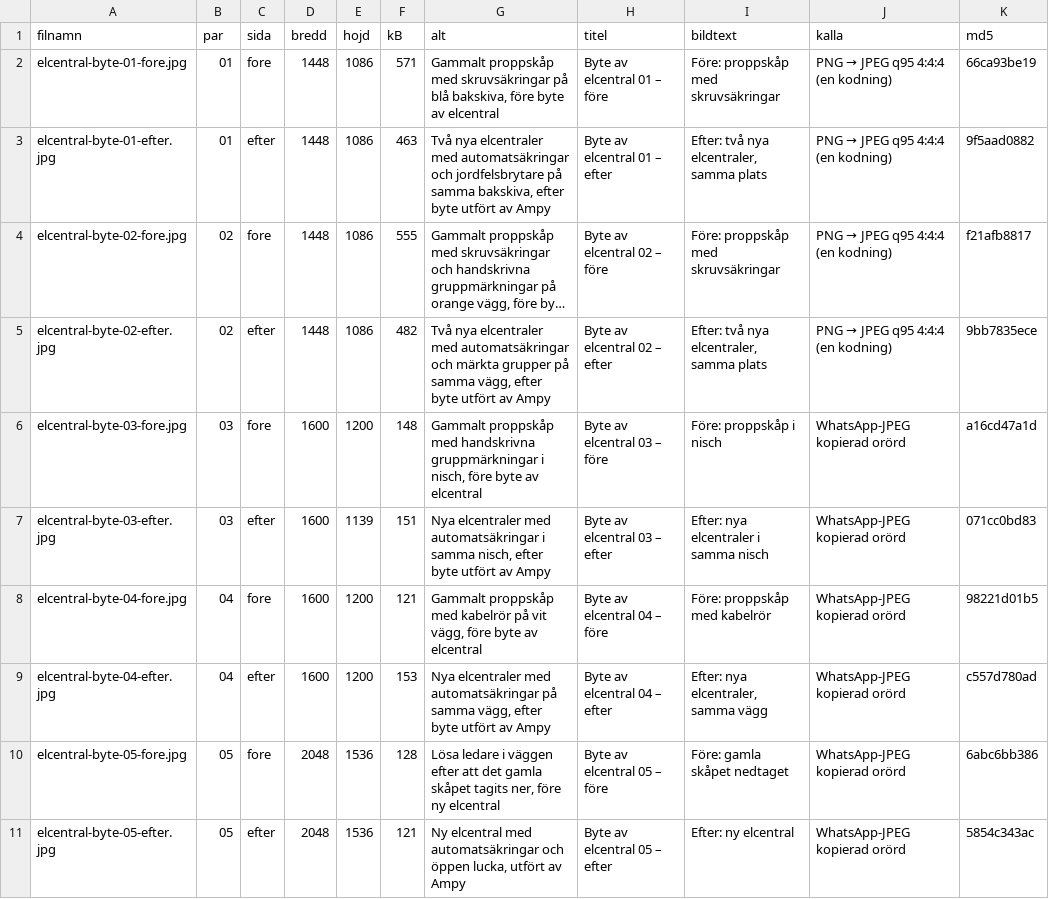
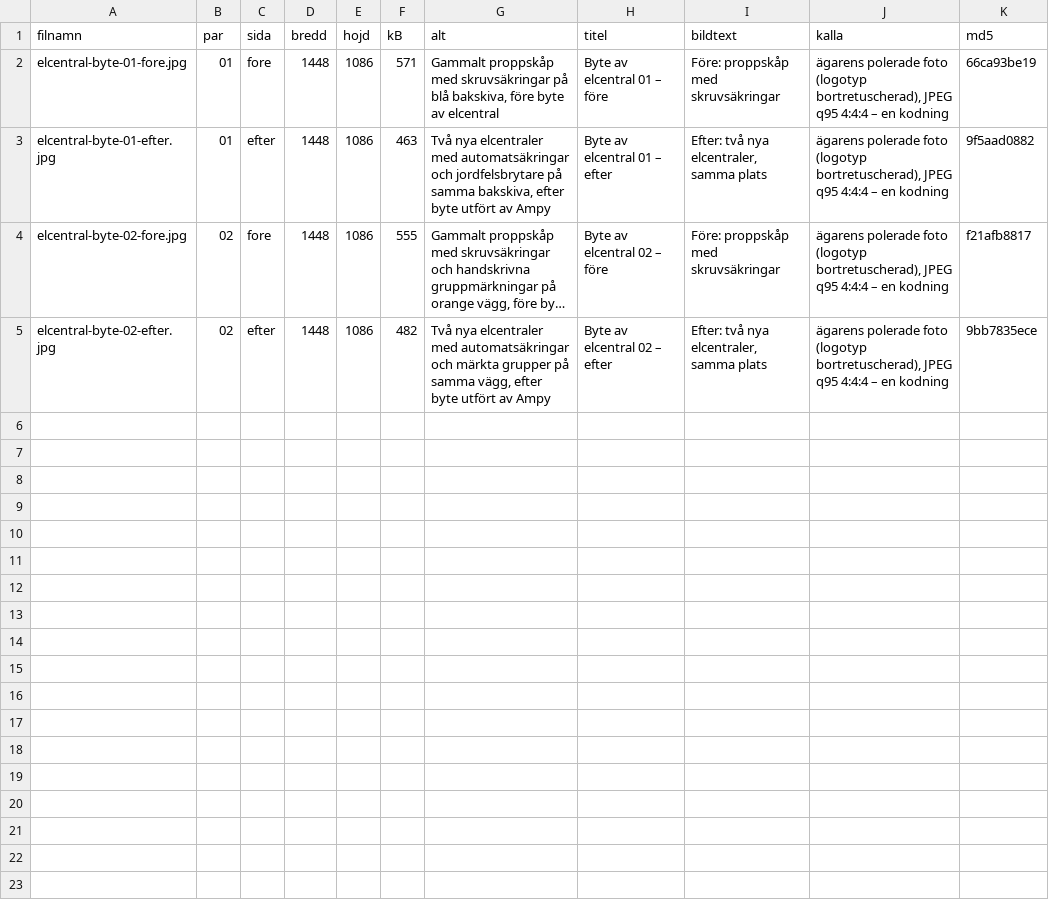
Before and after one commit to julius447/f-re-efter-CRO-, a CSV file: images/manifest.csv, drawn as a sheet; long unchanged cells end in …; the diff names each change by its address in the sheet, - before the commit and + after, or states it on an @@ line.

```diff
--- a/images/manifest.csv
+++ b/images/manifest.csv
@@ J2:J5 (kalla): PNG → JPEG q95 4:4:4 (en kodning) → ägarens polerade foto (logotyp bortretuscherad), JPEG q95 4:4:4 – en kodning @@
-row 6: elcentral-byte-03-fore.jpg | 03 | fore | 1600 | 1200 | 148 | Gammalt proppskåp med handskrivna gruppmärkningar i nisch, före byte av elcentral | Byte av elcentral 03 – före | Före: proppskåp i nisch | WhatsApp-JPEG kopierad orörd | a16cd47a1d
-row 7: elcentral-byte-03-efter.jpg | 03 | efter | 1600 | 1139 | 151 | Nya elcentraler med automatsäkringar i samma nisch, efter byte utfört av Ampy | Byte av elcentral 03 – efter | Efter: nya elcentraler i samma nisch | WhatsApp-JPEG kopierad orörd | 071cc0bd83
-row 8: elcentral-byte-04-fore.jpg | 04 | fore | 1600 | 1200 | 121 | Gammalt proppskåp med kabelrör på vit vägg, före byte av elcentral | Byte av elcentral 04 – före | Före: proppskåp med kabelrör | WhatsApp-JPEG kopierad orörd | 98221d01b5
-row 9: elcentral-byte-04-efter.jpg | 04 | efter | 1600 | 1200 | 153 | Nya elcentraler med automatsäkringar på samma vägg, efter byte utfört av Ampy | Byte av elcentral 04 – efter | Efter: nya elcentraler, samma vägg | WhatsApp-JPEG kopierad orörd | c557d780ad
-row 10: elcentral-byte-05-fore.jpg | 05 | fore | 2048 | 1536 | 128 | Lösa ledare i väggen efter att det gamla skåpet tagits ner, före ny elcentral | Byte av elcentral 05 – före | Före: gamla skåpet nedtaget | WhatsApp-JPEG kopierad orörd | 6abc6bb386
-row 11: elcentral-byte-05-efter.jpg | 05 | efter | 2048 | 1536 | 121 | Ny elcentral med automatsäkringar och öppen lucka, utfört av Ampy | Byte av elcentral 05 – efter | Efter: ny elcentral | WhatsApp-JPEG kopierad orörd | 5854c343ac
```
Also changed, not shown: 40 other files.
